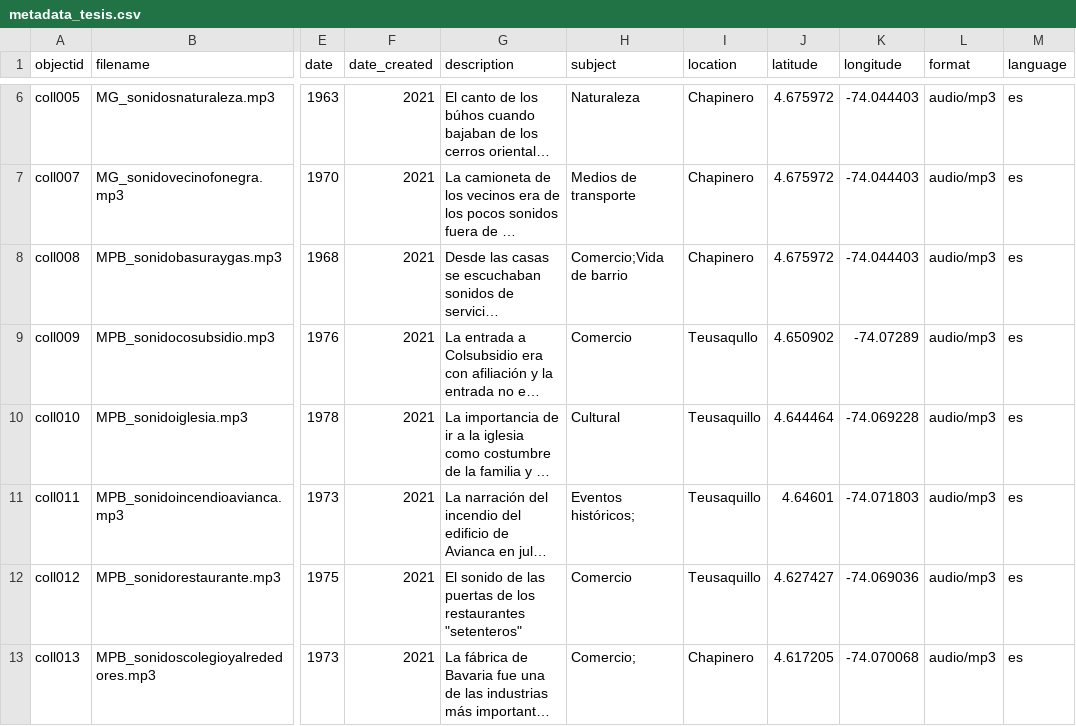
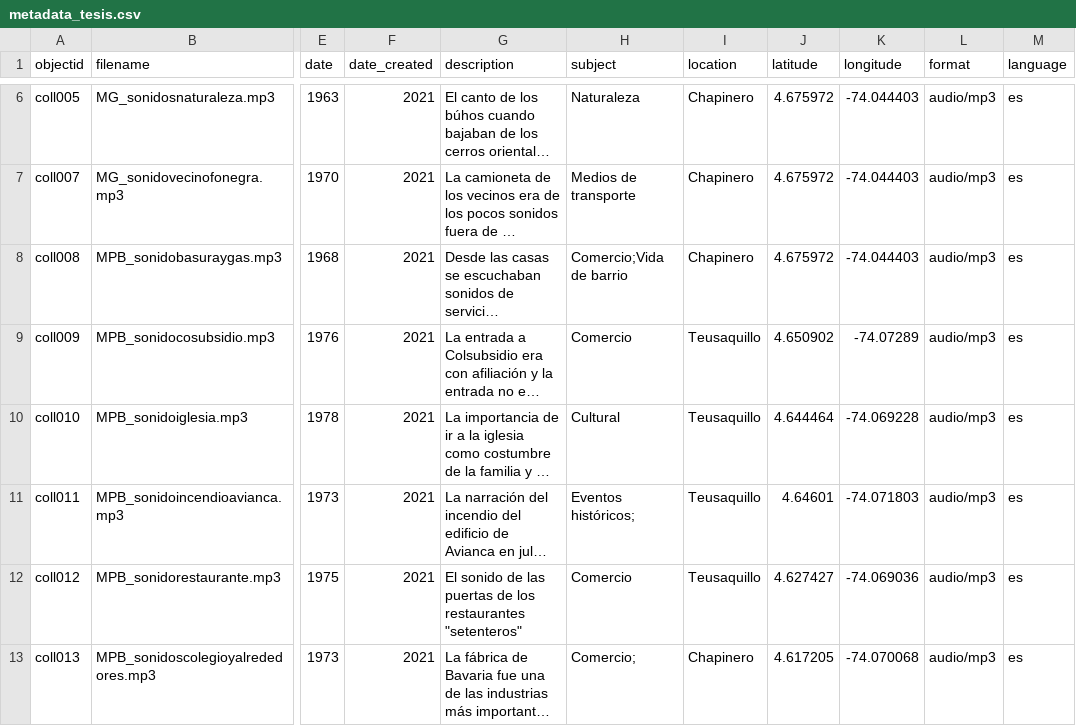
Before and after one commit to lparisb/memoriasonorabogota, a CSV file: _data/metadata_tesis.csv, drawn as a sheet; only a part is shown, gaps mark what is left out; long unchanged cells end in …; the diff names each change by its address in the sheet, - before the commit and + after, or states it on an @@ line.

Commit message:
Update metadata_tesis.csv

```diff
--- a/_data/metadata_tesis.csv
+++ b/_data/metadata_tesis.csv
-I9 (location): Teusaqullo
+I9 (location): Teusaquillo
```
